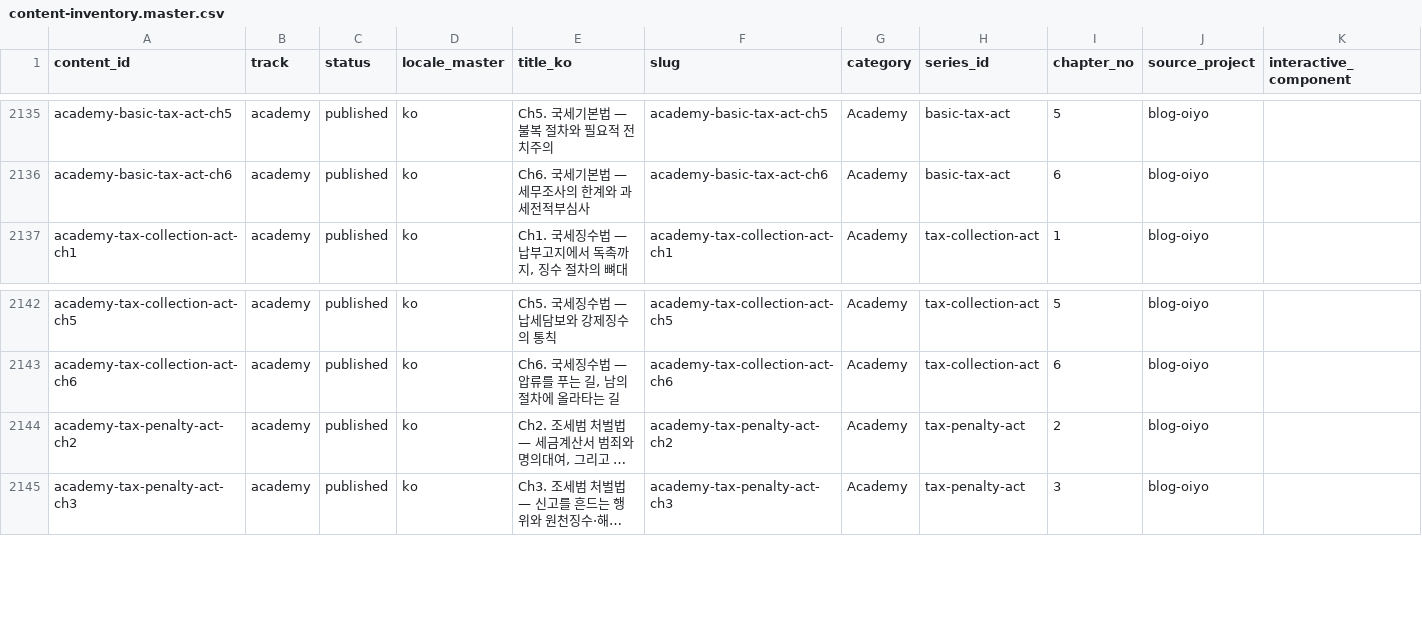
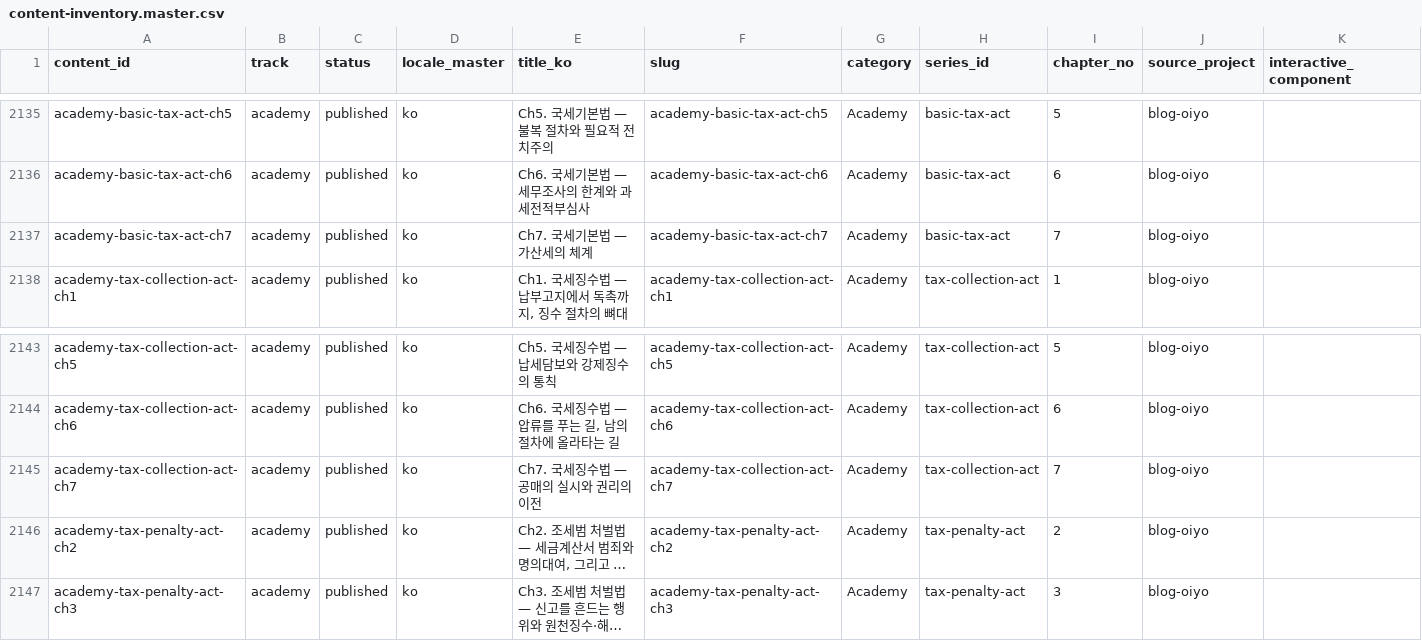
Before and after one commit to yuli3/blog-oiyo, a CSV file: data/catalog/content-inventory.master.csv, drawn as a sheet; only a part is shown, gaps mark what is left out; long unchanged cells end in …; the diff names each change by its address in the sheet, - before the commit and + after, or states it on an @@ line.

```diff
--- a/data/catalog/content-inventory.master.csv
+++ b/data/catalog/content-inventory.master.csv
+row 2137: academy-basic-tax-act-ch7 | academy | published | ko | Ch7. 국세기본법 — 가산세의 체계 | academy-basic-tax-act-ch7 | Academy | basic-tax-act | 7 | blog-oiyo
+row 2145: academy-tax-collection-act-ch7 | academy | published | ko | Ch7. 국세징수법 — 공매의 실시와 권리의 이전 | academy-tax-collection-act-ch7 | Academy | tax-collection-act | 7 | blog-oiyo
```
Also changed, not shown: 2 other files.
